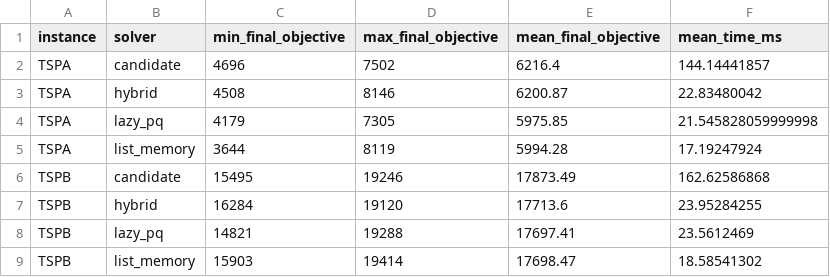
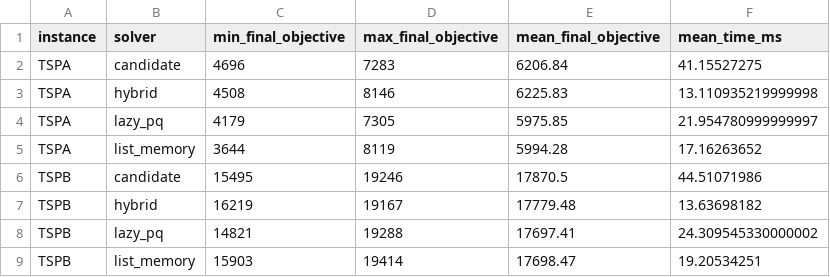
Before and after one commit to cinnmnm/Inteligentne-Metody-Optymalizacji, a CSV file: results/lab3/report_summary.csv, drawn as a sheet.

```diff
--- a/results/lab3/report_summary.csv
+++ b/results/lab3/report_summary.csv
@@ -1,9 +1,9 @@
 instance,solver,min_final_objective,max_final_objective,mean_final_objective,mean_time_ms
-TSPA,candidate,4696,7502,6216.4,144.14441857
-TSPA,hybrid,4508,8146,6200.87,22.83480042
-TSPA,lazy_pq,4179,7305,5975.85,21.545828059999998
-TSPA,list_memory,3644,8119,5994.28,17.19247924
-TSPB,candidate,15495,19246,17873.49,162.62586868
-TSPB,hybrid,16284,19120,17713.6,23.95284255
-TSPB,lazy_pq,14821,19288,17697.41,23.5612469
-TSPB,list_memory,15903,19414,17698.47,18.58541302
+TSPA,candidate,4696,7283,6206.84,41.15527275
+TSPA,hybrid,4508,8146,6225.83,13.110935219999998
+TSPA,lazy_pq,4179,7305,5975.85,21.954780999999997
+TSPA,list_memory,3644,8119,5994.28,17.16263652
+TSPB,candidate,15495,19246,17870.5,44.51071986
+TSPB,hybrid,16219,19167,17779.48,13.63698182
+TSPB,lazy_pq,14821,19288,17697.41,24.309545330000002
+TSPB,list_memory,15903,19414,17698.47,19.20534251
```
Also changed, not shown: 8 other files.
